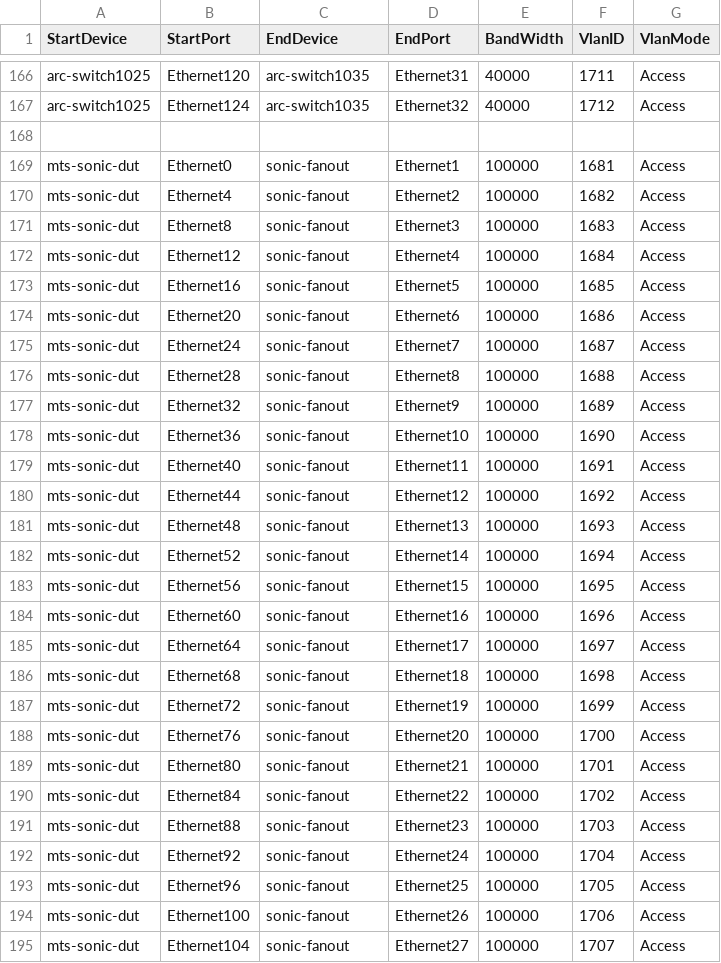
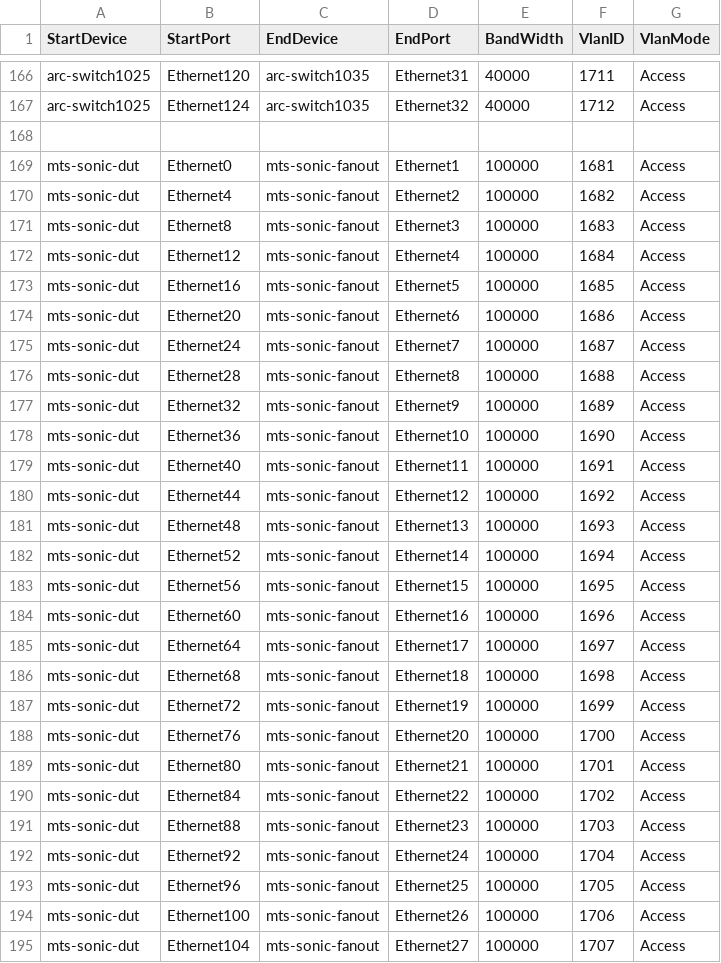
Before and after one commit to yvolynets-mlnx/sonic-mgmt, a CSV file: ansible/files/sonic_lab_links.csv, drawn as a sheet; only a part is shown, gaps mark what is left out; the diff covers the shown part only.

Commit message:
[local] Update MTS fanout config
Signed-off-by: Andriy Moroz <c_andriym@mellanox.com>

```diff
--- a/ansible/files/sonic_lab_links.csv
+++ b/ansible/files/sonic_lab_links.csv
@@ -168,28 +168,28 @@ arc-switch1025,Ethernet124,arc-switch1035,Ethernet32,40000,1712,Access
 
-mts-sonic-dut,Ethernet0,sonic-fanout,Ethernet1,100000,1681,Access
-mts-sonic-dut,Ethernet4,sonic-fanout,Ethernet2,100000,1682,Access
-mts-sonic-dut,Ethernet8,sonic-fanout,Ethernet3,100000,1683,Access
-mts-sonic-dut,Ethernet12,sonic-fanout,Ethernet4,100000,1684,Access
-mts-sonic-dut,Ethernet16,sonic-fanout,Ethernet5,100000,1685,Access
-mts-sonic-dut,Ethernet20,sonic-fanout,Ethernet6,100000,1686,Access
-mts-sonic-dut,Ethernet24,sonic-fanout,Ethernet7,100000,1687,Access
-mts-sonic-dut,Ethernet28,sonic-fanout,Ethernet8,100000,1688,Access
-mts-sonic-dut,Ethernet32,sonic-fanout,Ethernet9,100000,1689,Access
-mts-sonic-dut,Ethernet36,sonic-fanout,Ethernet10,100000,1690,Access
-mts-sonic-dut,Ethernet40,sonic-fanout,Ethernet11,100000,1691,Access
-mts-sonic-dut,Ethernet44,sonic-fanout,Ethernet12,100000,1692,Access
-mts-sonic-dut,Ethernet48,sonic-fanout,Ethernet13,100000,1693,Access
-mts-sonic-dut,Ethernet52,sonic-fanout,Ethernet14,100000,1694,Access
-mts-sonic-dut,Ethernet56,sonic-fanout,Ethernet15,100000,1695,Access
-mts-sonic-dut,Ethernet60,sonic-fanout,Ethernet16,100000,1696,Access
-mts-sonic-dut,Ethernet64,sonic-fanout,Ethernet17,100000,1697,Access
-mts-sonic-dut,Ethernet68,sonic-fanout,Ethernet18,100000,1698,Access
-mts-sonic-dut,Ethernet72,sonic-fanout,Ethernet19,100000,1699,Access
-mts-sonic-dut,Ethernet76,sonic-fanout,Ethernet20,100000,1700,Access
-mts-sonic-dut,Ethernet80,sonic-fanout,Ethernet21,100000,1701,Access
-mts-sonic-dut,Ethernet84,sonic-fanout,Ethernet22,100000,1702,Access
-mts-sonic-dut,Ethernet88,sonic-fanout,Ethernet23,100000,1703,Access
-mts-sonic-dut,Ethernet92,sonic-fanout,Ethernet24,100000,1704,Access
-mts-sonic-dut,Ethernet96,sonic-fanout,Ethernet25,100000,1705,Access
-mts-sonic-dut,Ethernet100,sonic-fanout,Ethernet26,100000,1706,Access
-mts-sonic-dut,Ethernet104,sonic-fanout,Ethernet27,100000,1707,Access
+mts-sonic-dut,Ethernet0,mts-sonic-fanout,Ethernet1,100000,1681,Access
+mts-sonic-dut,Ethernet4,mts-sonic-fanout,Ethernet2,100000,1682,Access
+mts-sonic-dut,Ethernet8,mts-sonic-fanout,Ethernet3,100000,1683,Access
+mts-sonic-dut,Ethernet12,mts-sonic-fanout,Ethernet4,100000,1684,Access
+mts-sonic-dut,Ethernet16,mts-sonic-fanout,Ethernet5,100000,1685,Access
+mts-sonic-dut,Ethernet20,mts-sonic-fanout,Ethernet6,100000,1686,Access
+mts-sonic-dut,Ethernet24,mts-sonic-fanout,Ethernet7,100000,1687,Access
+mts-sonic-dut,Ethernet28,mts-sonic-fanout,Ethernet8,100000,1688,Access
+mts-sonic-dut,Ethernet32,mts-sonic-fanout,Ethernet9,100000,1689,Access
+mts-sonic-dut,Ethernet36,mts-sonic-fanout,Ethernet10,100000,1690,Access
+mts-sonic-dut,Ethernet40,mts-sonic-fanout,Ethernet11,100000,1691,Access
+mts-sonic-dut,Ethernet44,mts-sonic-fanout,Ethernet12,100000,1692,Access
+mts-sonic-dut,Ethernet48,mts-sonic-fanout,Ethernet13,100000,1693,Access
+mts-sonic-dut,Ethernet52,mts-sonic-fanout,Ethernet14,100000,1694,Access
+mts-sonic-dut,Ethernet56,mts-sonic-fanout,Ethernet15,100000,1695,Access
+mts-sonic-dut,Ethernet60,mts-sonic-fanout,Ethernet16,100000,1696,Access
+mts-sonic-dut,Ethernet64,mts-sonic-fanout,Ethernet17,100000,1697,Access
+mts-sonic-dut,Ethernet68,mts-sonic-fanout,Ethernet18,100000,1698,Access
+mts-sonic-dut,Ethernet72,mts-sonic-fanout,Ethernet19,100000,1699,Access
+mts-sonic-dut,Ethernet76,mts-sonic-fanout,Ethernet20,100000,1700,Access
+mts-sonic-dut,Ethernet80,mts-sonic-fanout,Ethernet21,100000,1701,Access
+mts-sonic-dut,Ethernet84,mts-sonic-fanout,Ethernet22,100000,1702,Access
+mts-sonic-dut,Ethernet88,mts-sonic-fanout,Ethernet23,100000,1703,Access
+mts-sonic-dut,Ethernet92,mts-sonic-fanout,Ethernet24,100000,1704,Access
+mts-sonic-dut,Ethernet96,mts-sonic-fanout,Ethernet25,100000,1705,Access
+mts-sonic-dut,Ethernet100,mts-sonic-fanout,Ethernet26,100000,1706,Access
+mts-sonic-dut,Ethernet104,mts-sonic-fanout,Ethernet27,100000,1707,Access
```
Also changed, not shown: 5 edited cells elsewhere in this file, ansible/files/sonic_lab_devices.csv, 4 other files.
